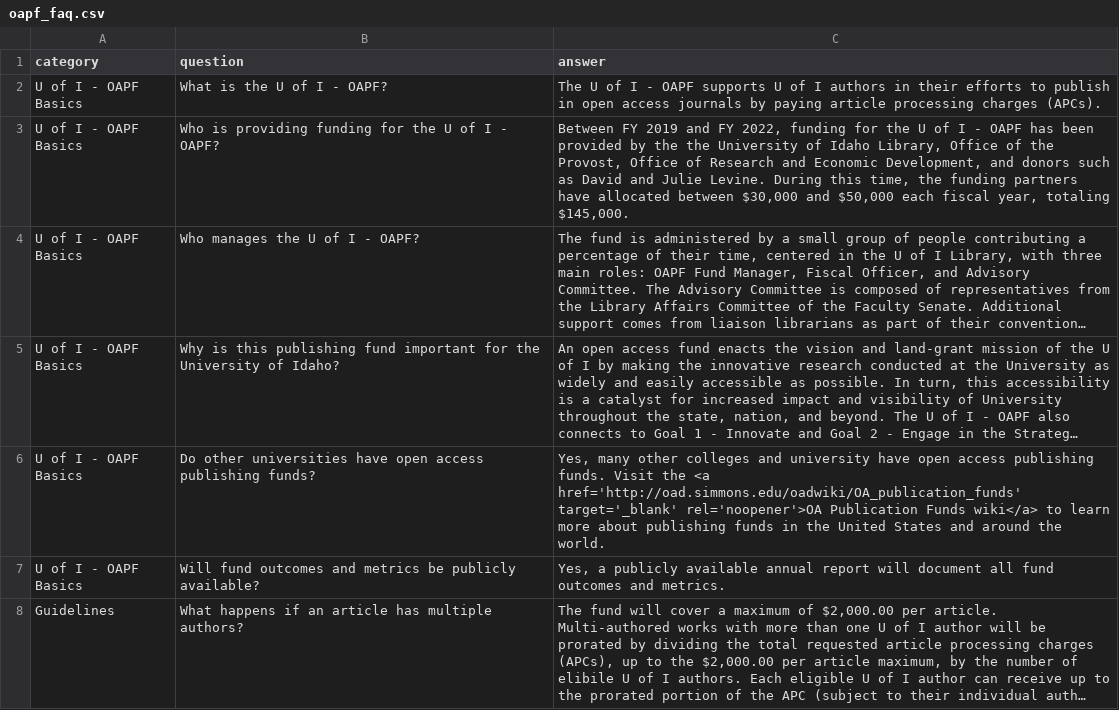
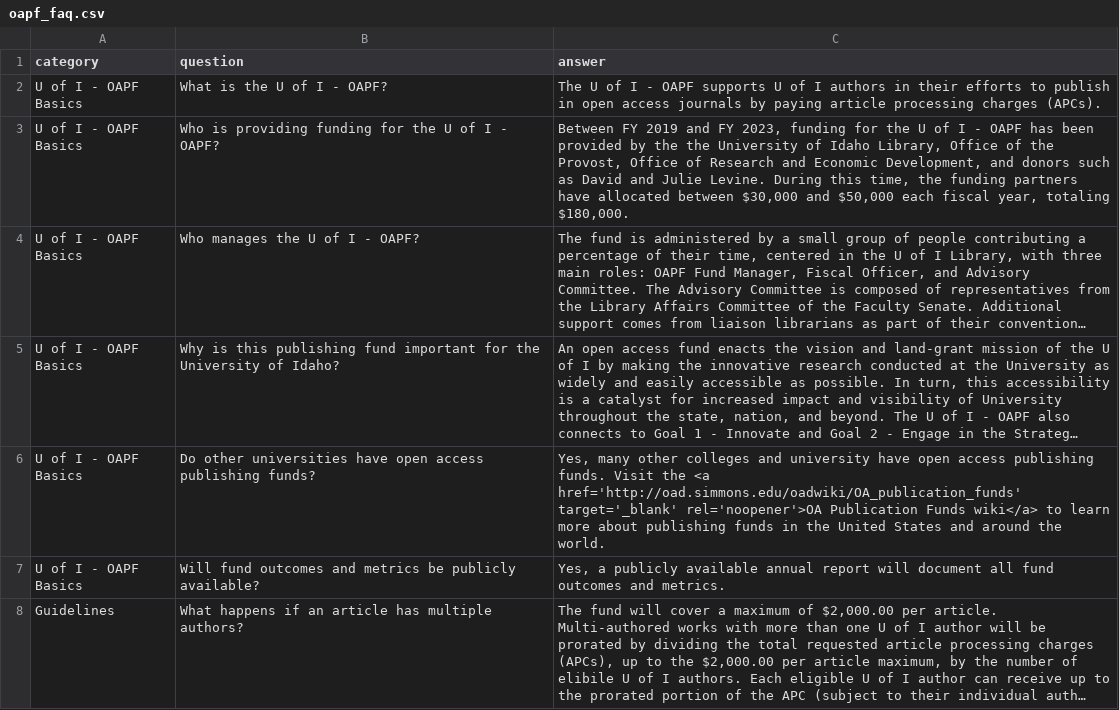
Before and after one commit to uidaholib/main-web-redesign_draft, a CSV file: _data/oapf_faq.csv, drawn as a sheet; only a part is shown; long unchanged cells end in …; the diff names each change by its address in the sheet, - before the commit and + after, or states it on an @@ line.

Commit message:
add new donor info

```diff
--- a/_data/oapf_faq.csv
+++ b/_data/oapf_faq.csv
-C3 (answer): …and FY 2022, funding for the U of I - OAPF has been provided by the the University of Idaho Library, Office of the Provost, Office of Research and Economic Development, and donors such as David and Julie Levine. During this time, the funding partners have allocated between $30,000 and $50,000 each fiscal year, totaling $145,000.
+C3 (answer): …and FY 2023, funding for the U of I - OAPF has been provided by the the University of Idaho Library, Office of the Provost, Office of Research and Economic Development, and donors such as David and Julie Levine. During this time, the funding partners have allocated between $30,000 and $50,000 each fiscal year, totaling $180,000.
```
